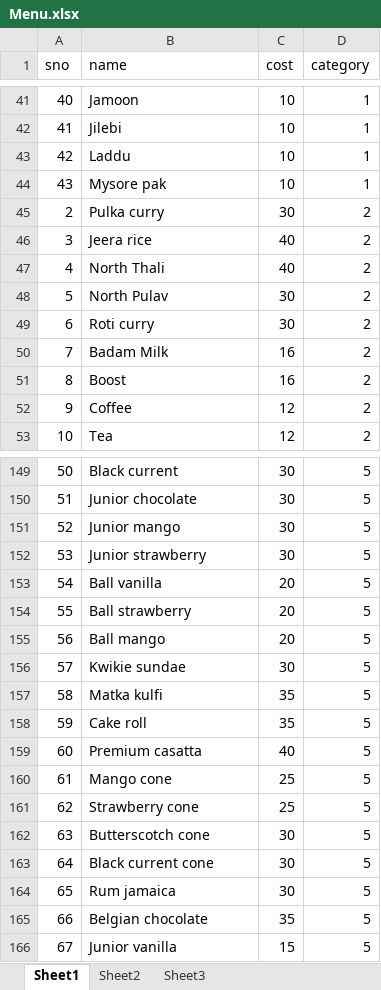
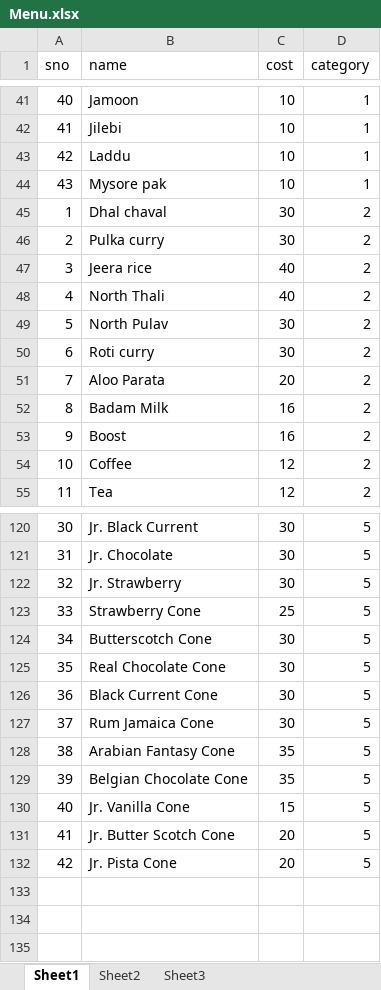
Before and after one commit to one100solutions/Viands, an Excel workbook: Menu.xlsx, sheet Sheet1, drawn as a sheet; only a part is shown, gaps mark what is left out; values as stored, in another font and other column widths than the file's, no borders; removed rows and columns are numbered as before the commit, all else as after; the diff covers the shown part only; the diff names each change by its address in the sheet, - before the commit and + after, or states it on an @@ line.

```diff
--- a/Menu.xlsx (sheet Sheet1)
+++ b/Menu.xlsx (sheet Sheet1)
+row 45: 1 | Dhal chaval | 30 | 2
@@ row 58 moved to row 51: 7 @@
@@ column A (sno) renumbered between rows 52 and 130 @@
-B120 (name): Black current
+B120 (name): Jr. Black Current
-B121 (name): Junior chocolate
+B121 (name): Jr. Chocolate
-row 151: 52 | Junior mango | 30 | 5
-B122 (name): Junior strawberry
+B122 (name): Jr. Strawberry
-row 153: 54 | Ball vanilla | 20 | 5
-row 154: 55 | Ball strawberry | 20 | 5
-row 155: 56 | Ball mango | 20 | 5
-row 156: 57 | Kwikie sundae | 30 | 5
-row 157: 58 | Matka kulfi | 35 | 5
-row 158: 59 | Cake roll | 35 | 5
-row 159: 60 | Premium casatta | 40 | 5
-row 160: 61 | Mango cone | 25 | 5
-B123 (name): Strawberry cone
+B123 (name): Strawberry Cone
-B124 (name): Butterscotch cone
+B124 (name): Butterscotch Cone
+row 125: 35 | Real Chocolate Cone | 30 | 5
-B126 (name): Black current cone
+B126 (name): Black Current Cone
-B127 (name): Rum jamaica
+B127 (name): Rum Jamaica Cone
+row 128: 38 | Arabian Fantasy Cone | 35 | 5
-B129 (name): Belgian chocolate
+B129 (name): Belgian Chocolate Cone
-B130 (name): Junior vanilla
+B130 (name): Jr. Vanilla Cone
+row 131: 41 | Jr. Butter Scotch Cone | 20 | 5
+row 132: 42 | Jr. Pista Cone | 20 | 5
```
Also changed, not shown: 13 added rows, 43 removed rows, 2 moved rows and 13 edited cells elsewhere in this sheet, 5 other files.
